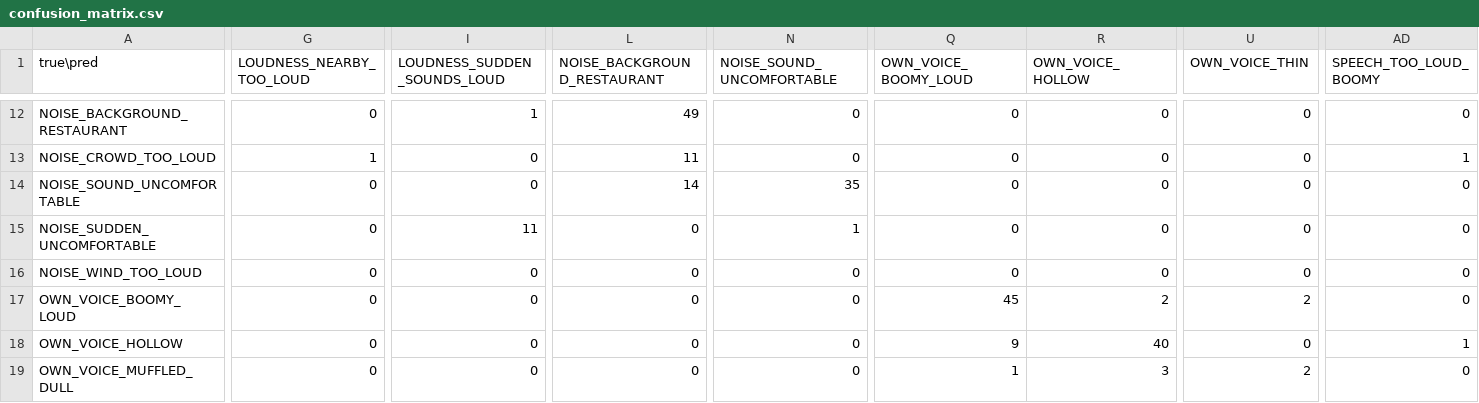
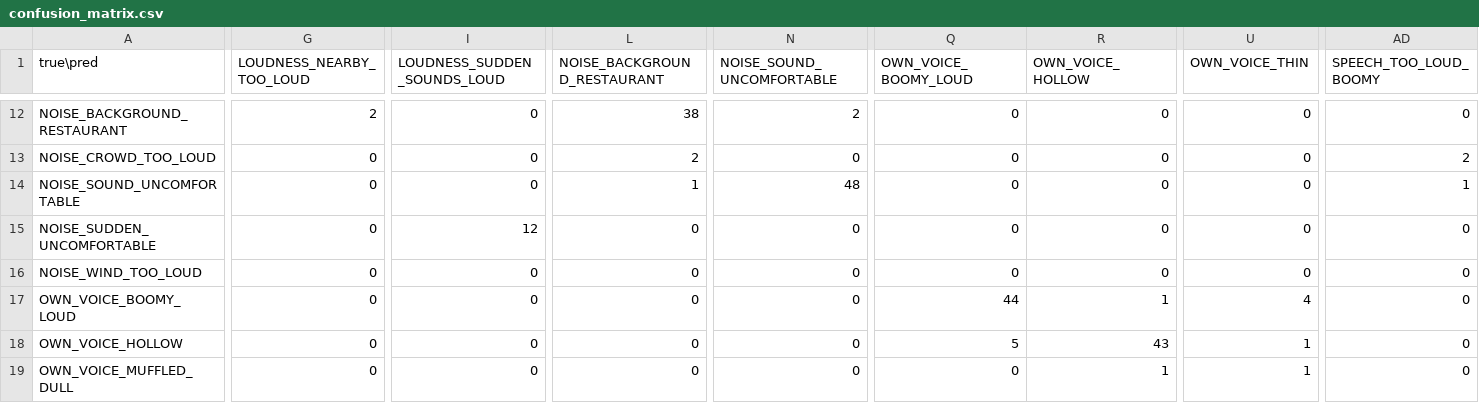
Before and after one commit to Preyash-Thakkar/Smart-Assistance, a CSV file: evaluation/confusion_matrix.csv, drawn as a sheet; only a part is shown, gaps mark what is left out; the diff covers the shown part only; the diff names each change by its address in the sheet, - before the commit and + after, or states it on an @@ line.

```diff
--- a/evaluation/confusion_matrix.csv
+++ b/evaluation/confusion_matrix.csv
-G12 (LOUDNESS_NEARBY_TOO_LOUD): 0
+G12 (LOUDNESS_NEARBY_TOO_LOUD): 2
-I12 (LOUDNESS_SUDDEN_SOUNDS_LOUD): 1
+I12 (LOUDNESS_SUDDEN_SOUNDS_LOUD): 0
-L12 (NOISE_BACKGROUND_RESTAURANT): 49
+L12 (NOISE_BACKGROUND_RESTAURANT): 38
-N12 (NOISE_SOUND_UNCOMFORTABLE): 0
+N12 (NOISE_SOUND_UNCOMFORTABLE): 2
-G13 (LOUDNESS_NEARBY_TOO_LOUD): 1
+G13 (LOUDNESS_NEARBY_TOO_LOUD): 0
-L13 (NOISE_BACKGROUND_RESTAURANT): 11
+L13 (NOISE_BACKGROUND_RESTAURANT): 2
-AD13 (SPEECH_TOO_LOUD_BOOMY): 1
+AD13 (SPEECH_TOO_LOUD_BOOMY): 2
-L14 (NOISE_BACKGROUND_RESTAURANT): 14
+L14 (NOISE_BACKGROUND_RESTAURANT): 1
-N14 (NOISE_SOUND_UNCOMFORTABLE): 35
+N14 (NOISE_SOUND_UNCOMFORTABLE): 48
-AD14 (SPEECH_TOO_LOUD_BOOMY): 0
+AD14 (SPEECH_TOO_LOUD_BOOMY): 1
-I15 (LOUDNESS_SUDDEN_SOUNDS_LOUD): 11
+I15 (LOUDNESS_SUDDEN_SOUNDS_LOUD): 12
-N15 (NOISE_SOUND_UNCOMFORTABLE): 1
+N15 (NOISE_SOUND_UNCOMFORTABLE): 0
-Q17 (OWN_VOICE_BOOMY_LOUD): 45
+Q17 (OWN_VOICE_BOOMY_LOUD): 44
-R17 (OWN_VOICE_HOLLOW): 2
+R17 (OWN_VOICE_HOLLOW): 1
-U17 (OWN_VOICE_THIN): 2
+U17 (OWN_VOICE_THIN): 4
-Q18 (OWN_VOICE_BOOMY_LOUD): 9
+Q18 (OWN_VOICE_BOOMY_LOUD): 5
-R18 (OWN_VOICE_HOLLOW): 40
+R18 (OWN_VOICE_HOLLOW): 43
-U18 (OWN_VOICE_THIN): 0
+U18 (OWN_VOICE_THIN): 1
-AD18 (SPEECH_TOO_LOUD_BOOMY): 1
+AD18 (SPEECH_TOO_LOUD_BOOMY): 0
-Q19 (OWN_VOICE_BOOMY_LOUD): 1
+Q19 (OWN_VOICE_BOOMY_LOUD): 0
-R19 (OWN_VOICE_HOLLOW): 3
+R19 (OWN_VOICE_HOLLOW): 1
-U19 (OWN_VOICE_THIN): 2
+U19 (OWN_VOICE_THIN): 1
```
Also changed, not shown: 106 edited cells elsewhere in this file, 42 other files.
